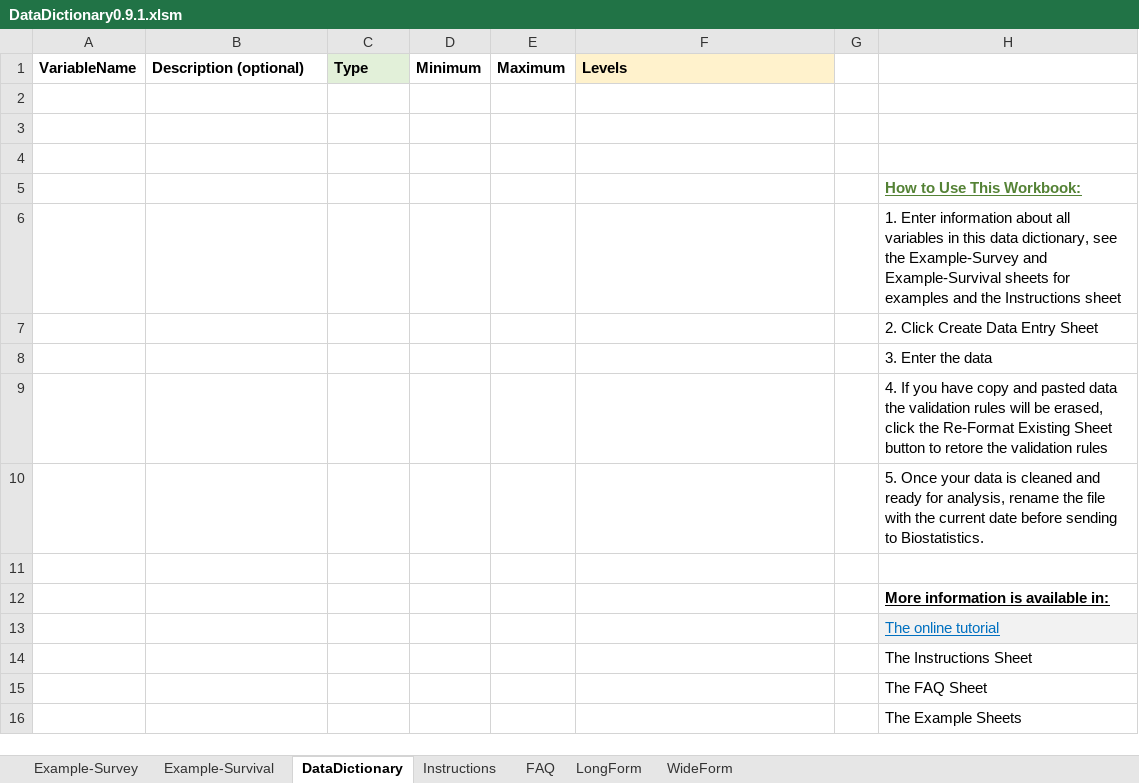
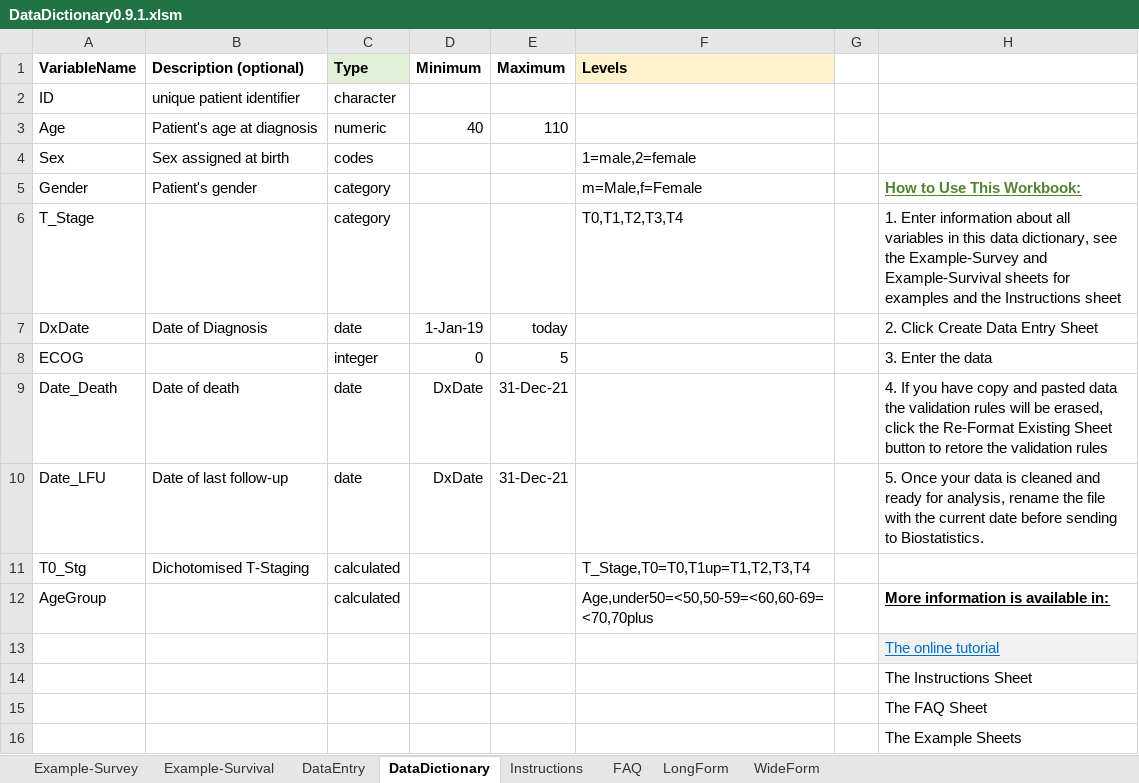
Before and after one commit to biostatsPMH/exceldata, an Excel workbook: images/DataDictionary0.9.1.xlsm, sheet DataDictionary, drawn as a sheet; values as stored, in another font and other column widths than the file's, no borders; charts and pictures not drawn; removed rows and columns are numbered as before the commit, all else as after; the diff names each change by its address in the sheet, - before the commit and + after, or states it on an @@ line.

Commit message:
Bug fixed to enable proper re-coding of calculated variables when new level appear out of order

```diff
--- a/images/DataDictionary0.9.1.xlsm (sheet DataDictionary)
+++ b/images/DataDictionary0.9.1.xlsm (sheet DataDictionary)
+sheet tab: DataEntry
-row 2: (empty)
+row 2: ID | unique patient identifier | character
-row 3: (empty)
+row 3: Age | Patient's age at diagnosis | numeric | 40 | 110
-row 4: (empty)
+row 4: Sex | Sex assigned at birth | codes |  |  | 1=male,2=female
-row 5:  |  |  |  |  |  |  | How to Use This Workbook:
-row 6:  |  |  |  |  |  |  | 1. Enter information about all variables in this data dictionary, see the Example-Survey and Example-Survival sheets for examples and the Instructions sheet
-row 7:  |  |  |  |  |  |  | 2. Click Create Data Entry Sheet
-row 8:  |  |  |  |  |  |  | 3. Enter the data
-row 9:  |  |  |  |  |  |  | 4. If you have copy and pasted data the validation rules will be erased, click the Re-Format Existing Sheet button to retore the validation rules
-row 10:  |  |  |  |  |  |  | 5. Once your data is cleaned and ready for analysis, rename the file with the current date before sending to Biostatistics.
-row 5: (empty)
+row 5: Gender | Patient's gender | category |  |  | m=Male,f=Female |  | How to Use This Workbook:
-row 12:  |  |  |  |  |  |  | More information is available in:
+row 6: T_Stage |  | category |  |  | T0,T1,T2,T3,T4 |  | 1. Enter information about all variables in this data dictionary, see the Example-Survey and Example-Survival sheets for examples and the Instructions sheet
+row 7: DxDate | Date of Diagnosis | date | 1-Jan-19 | today |  |  | 2. Click Create Data Entry Sheet
+row 8: ECOG |  | integer | 0 | 5 |  |  | 3. Enter the data
+row 9: Date_Death | Date of death | date | DxDate | 31-Dec-21 |  |  | 4. If you have copy and pasted data the validation rules will be erased, click the Re-Format Existing Sheet button to retore the validation rules
+row 10: Date_LFU | Date of last follow-up | date | DxDate | 31-Dec-21 |  |  | 5. Once your data is cleaned and ready for analysis, rename the file with the current date before sending to Biostatistics.
+row 11: T0_Stg | Dichotomised T-Staging | calculated |  |  | T_Stage,T0=T0,T1up=T1,T2,T3,T4
+row 12: AgeGroup |  | calculated |  |  | Age,under50=<50,50-59=<60,60-69=<70,70plus |  | More information is available in:
```
Also changed, not shown: charts or pictures, 1 other file.
